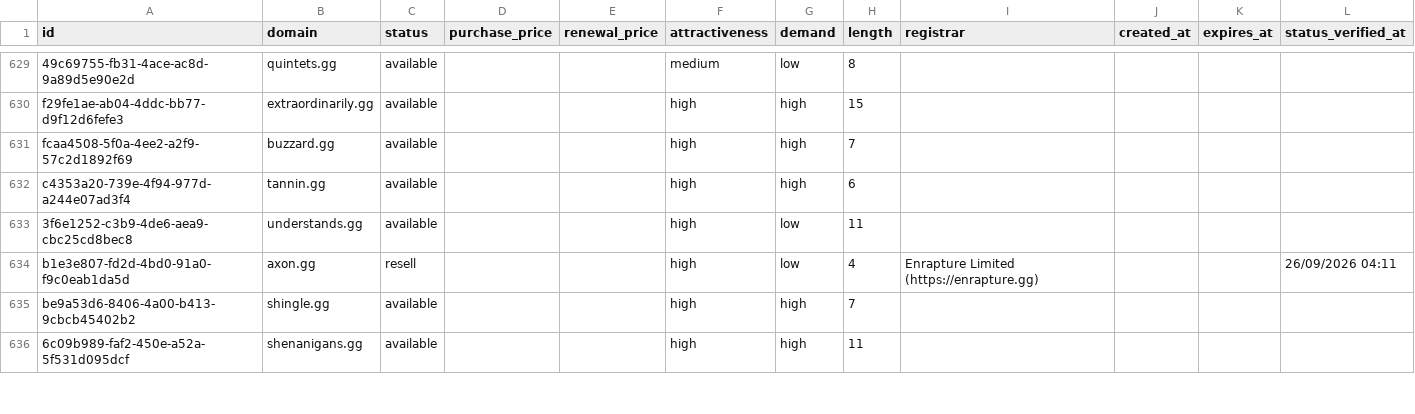
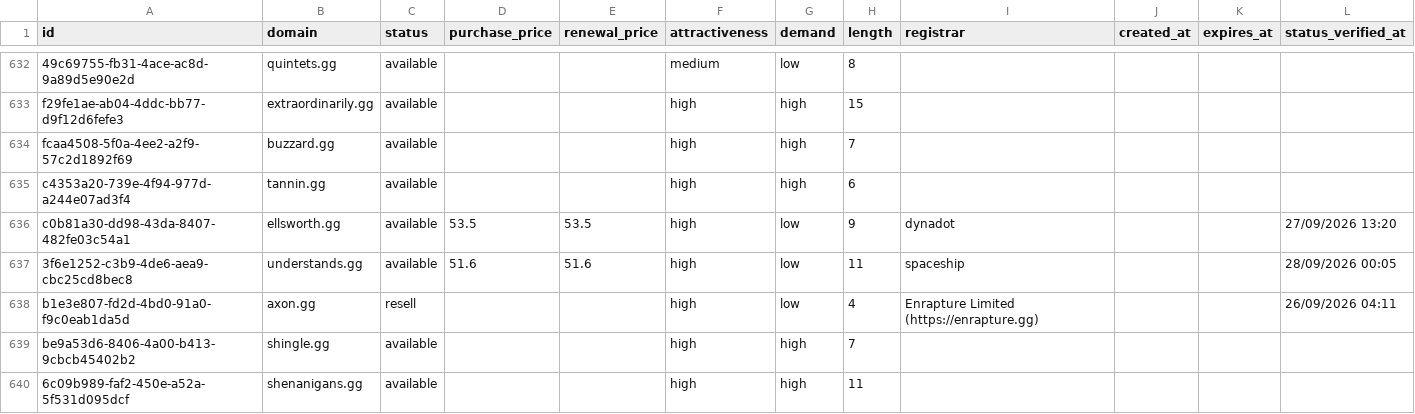
Before and after one commit to UniqueDomains/gg-oneword-domains, a CSV file: gg.csv, drawn as a sheet; only a part is shown, gaps mark what is left out; the diff covers the shown part only.

Commit message:
Domains update

```diff
--- a/gg.csv
+++ b/gg.csv
@@ -632,3 +635,4 @@ fcaa4508-5f0a-4ee2-a2f9-57c2d1892f69,buzzard.gg,available,,,high,high,7,,,,
 c4353a20-739e-4f94-977d-a244e07ad3f4,tannin.gg,available,,,high,high,6,,,,
-3f6e1252-c3b9-4de6-aea9-cbc25cd8bec8,understands.gg,available,,,high,low,11,,,,
+c0b81a30-dd98-43da-8407-482fe03c54a1,ellsworth.gg,available,53.5,53.5,high,low,9,dynadot,,,27/09/2026 13:20
+3f6e1252-c3b9-4de6-aea9-cbc25cd8bec8,understands.gg,available,51.6,51.6,high,low,11,spaceship,,,28/09/2026 00:05
 b1e3e807-fd2d-4bd0-91a0-f9c0eab1da5d,axon.gg,resell,,,high,low,4,Enrapture Limited (https://enrapture.gg),,,26/09/2026 04:11
```
Also changed, not shown: 3 added rows, 4 removed rows and 86 edited cells elsewhere in this file, 4 other files.
